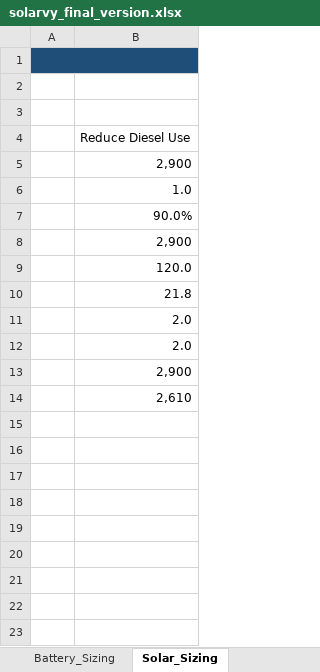
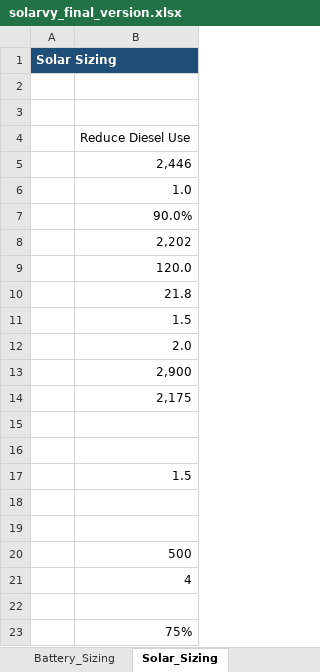
Before and after one commit to Ratheesh-Angular/Solarvy-Backend, an Excel workbook: excel/solarvy_final_version.xlsx, sheet Solar_Sizing, drawn as a sheet; values as stored, in another font and other column widths than the file's, no borders; the diff names each change by its address in the sheet, - before the commit and + after, or states it on an @@ line.

```diff
--- a/excel/solarvy_final_version.xlsx (sheet Solar_Sizing)
+++ b/excel/solarvy_final_version.xlsx (sheet Solar_Sizing)
-A1: (empty)
+A1: Solar Sizing
-B5: 2,900
+B5: 2,446
-B8: 2,900
+B8: 2,202
-B11: 2.0
+B11: 1.5
-B14: 2,610
+B14: 2,175
+row 15: (empty)
+row 16: (empty)
+row 17:  | 1.5
+row 18: (empty)
+row 19: (empty)
+row 20:  | 500
+row 21:  | 4
+row 22: (empty)
+row 23:  | 75%
```
Also changed, not shown: sheet Appliance_Input, sheet Assumptions, sheet Objective_Logic, sheet Outputs, sheet Battery_Sizing, sheet Appliance_Library, 12 more sheets, other sheet tabs, formulas that keep their value, charts or pictures, 10 other files.
